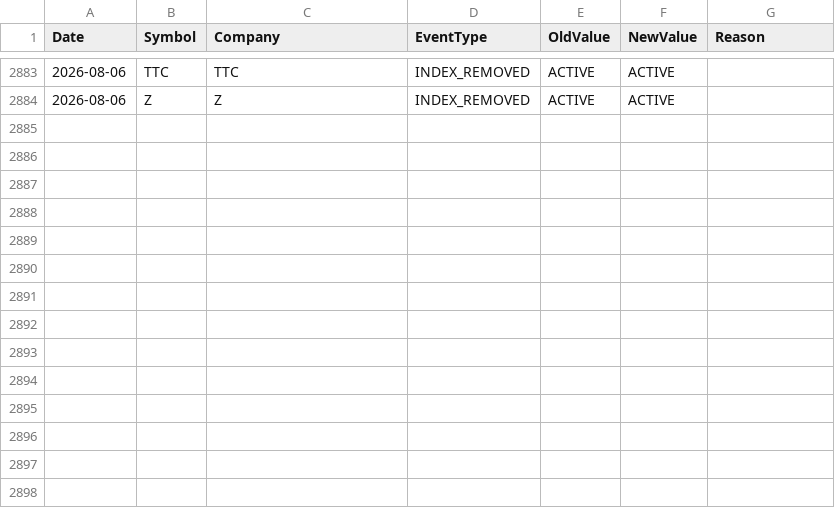
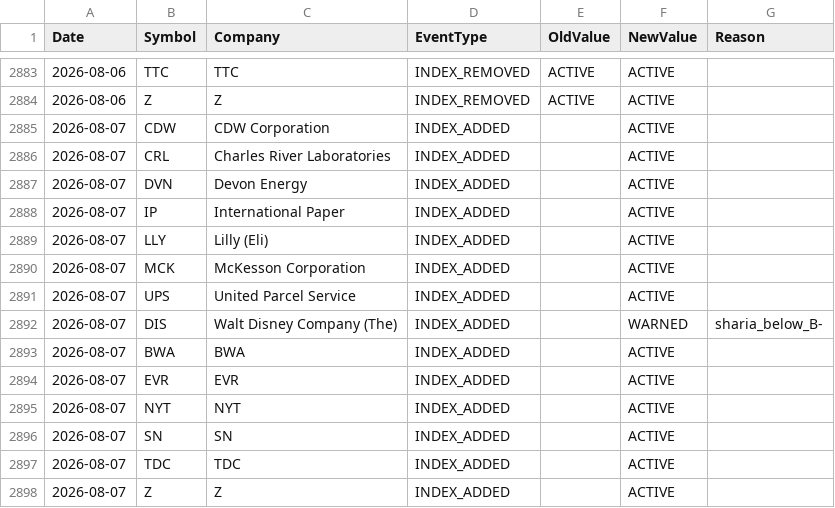
Before and after one commit to ohassen/Halal-BDS-SP500, a CSV file: reports/event_log.csv, drawn as a sheet; only a part is shown, gaps mark what is left out; the diff names each change by its address in the sheet, - before the commit and + after, or states it on an @@ line.

```diff
--- a/reports/event_log.csv
+++ b/reports/event_log.csv
+row 2885: 2026-08-07 | CDW | CDW Corporation | INDEX_ADDED |  | ACTIVE
+row 2886: 2026-08-07 | CRL | Charles River Laboratories | INDEX_ADDED |  | ACTIVE
+row 2887: 2026-08-07 | DVN | Devon Energy | INDEX_ADDED |  | ACTIVE
+row 2888: 2026-08-07 | IP | International Paper | INDEX_ADDED |  | ACTIVE
+row 2889: 2026-08-07 | LLY | Lilly (Eli) | INDEX_ADDED |  | ACTIVE
+row 2890: 2026-08-07 | MCK | McKesson Corporation | INDEX_ADDED |  | ACTIVE
+row 2891: 2026-08-07 | UPS | United Parcel Service | INDEX_ADDED |  | ACTIVE
+row 2892: 2026-08-07 | DIS | Walt Disney Company (The) | INDEX_ADDED |  | WARNED | sharia_below_B-
+row 2893: 2026-08-07 | BWA | BWA | INDEX_ADDED |  | ACTIVE
+row 2894: 2026-08-07 | EVR | EVR | INDEX_ADDED |  | ACTIVE
+row 2895: 2026-08-07 | NYT | NYT | INDEX_ADDED |  | ACTIVE
+row 2896: 2026-08-07 | SN | SN | INDEX_ADDED |  | ACTIVE
+row 2897: 2026-08-07 | TDC | TDC | INDEX_ADDED |  | ACTIVE
+row 2898: 2026-08-07 | Z | Z | INDEX_ADDED |  | ACTIVE
```
Also changed, not shown: 3 other files.
